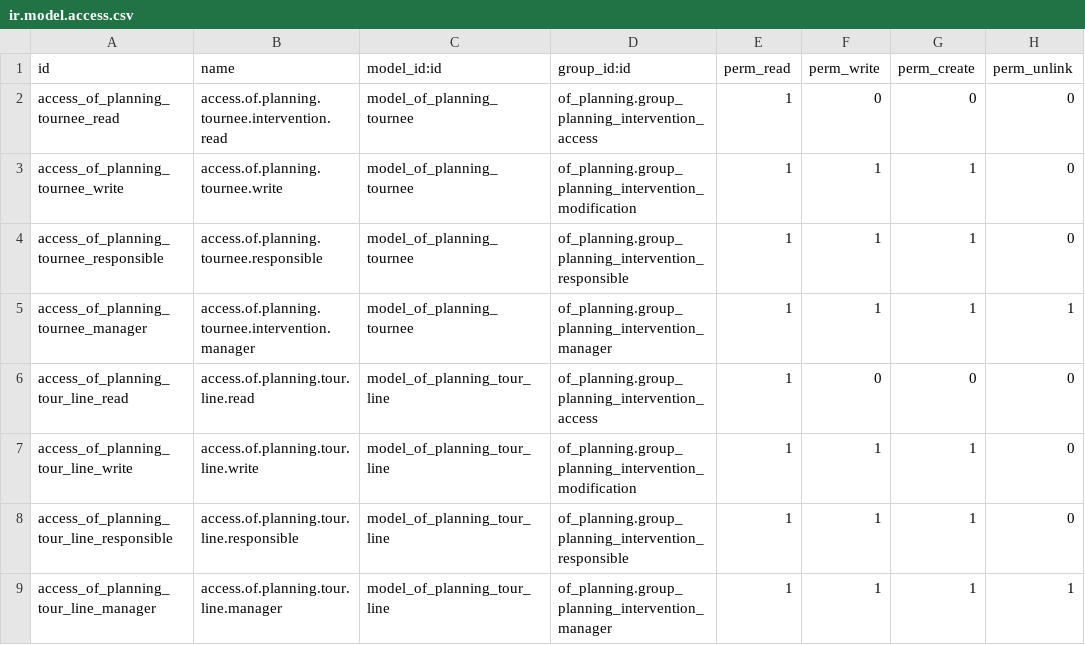
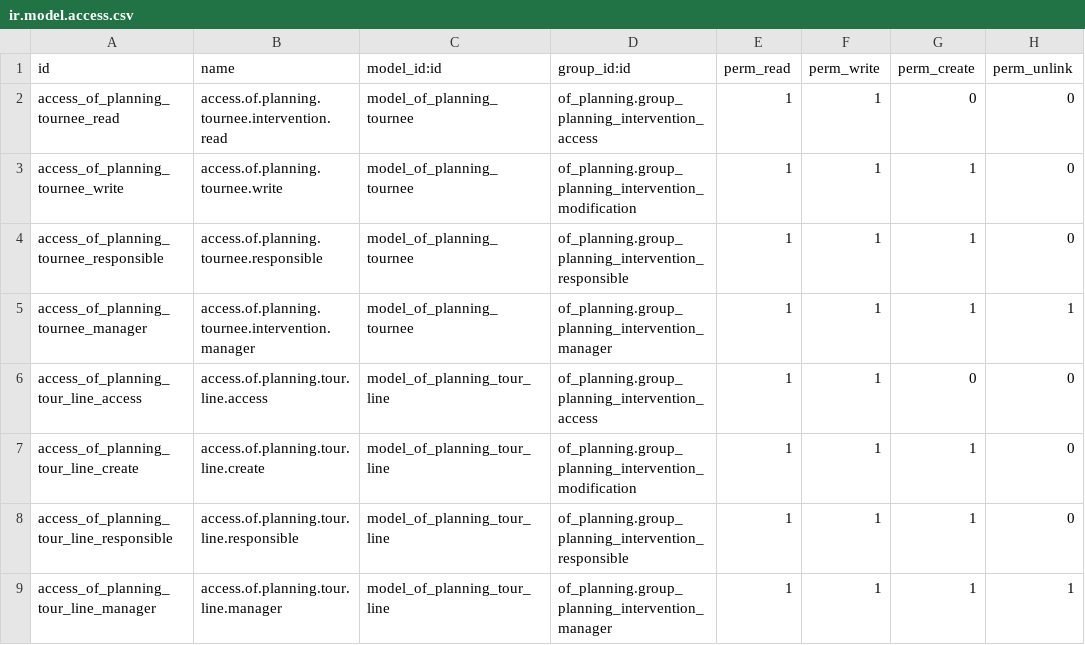
Before and after one commit to odof/openfire, a CSV file: of_planning_tournee/security/ir.model.access.csv, drawn as a sheet.

Commit message:
of_planning_tournee : T3859 - [FIX] Erreur de droits à la modification d'une intervention.

```diff
--- a/of_planning_tournee/security/ir.model.access.csv
+++ b/of_planning_tournee/security/ir.model.access.csv
@@ -1,3 +1,3 @@
 id,name,model_id:id,group_id:id,perm_read,perm_write,perm_create,perm_unlink
-access_of_planning_tournee_read,access.of.planning.tournee.intervention.read,model_of_planning_tournee,of_planning.group_planning_intervention_access,1,0,0,0
+access_of_planning_tournee_read,access.of.planning.tournee.intervention.read,model_of_planning_tournee,of_planning.group_planning_intervention_access,1,1,0,0
 access_of_planning_tournee_write,access.of.planning.tournee.write,model_of_planning_tournee,of_planning.group_planning_intervention_modification,1,1,1,0
@@ -5,4 +5,4 @@ access_of_planning_tournee_responsible,access.of.planning.tournee.responsible,mo
 access_of_planning_tournee_manager,access.of.planning.tournee.intervention.manager,model_of_planning_tournee,of_planning.group_planning_intervention_manager,1,1,1,1
-access_of_planning_tour_line_read,access.of.planning.tour.line.read,model_of_planning_tour_line,of_planning.group_planning_intervention_access,1,0,0,0
-access_of_planning_tour_line_write,access.of.planning.tour.line.write,model_of_planning_tour_line,of_planning.group_planning_intervention_modification,1,1,1,0
+access_of_planning_tour_line_access,access.of.planning.tour.line.access,model_of_planning_tour_line,of_planning.group_planning_intervention_access,1,1,0,0
+access_of_planning_tour_line_create,access.of.planning.tour.line.create,model_of_planning_tour_line,of_planning.group_planning_intervention_modification,1,1,1,0
 access_of_planning_tour_line_responsible,access.of.planning.tour.line.responsible,model_of_planning_tour_line,of_planning.group_planning_intervention_responsible,1,1,1,0
```
